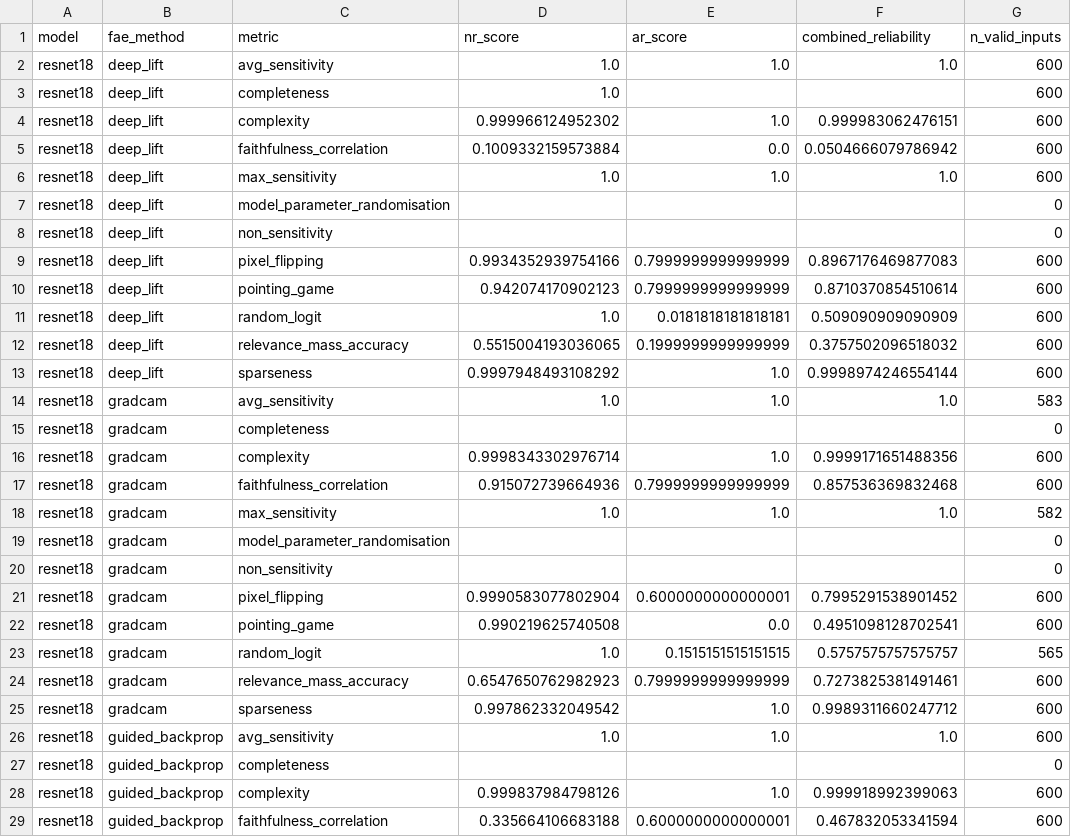
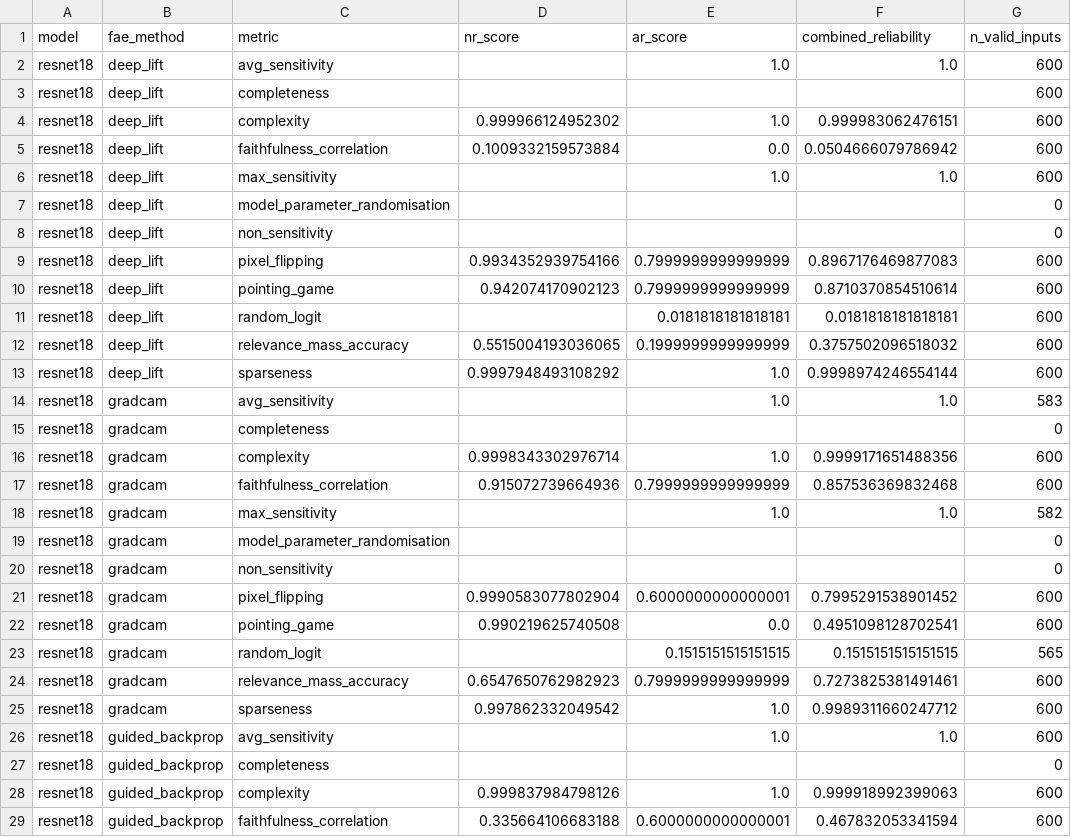
Before and after one commit to dawkopagh/fae-metrics-master-thesis, a CSV file: results/meta_evaluation_reliability.csv, drawn as a sheet; only a part is shown; the diff covers the shown part only; the diff names each change by its address in the sheet, - before the commit and + after, or states it on an @@ line.

```diff
--- a/results/meta_evaluation_reliability.csv
+++ b/results/meta_evaluation_reliability.csv
-D2:D3 (nr_score): 1.0
+D2:D3 (nr_score): (empty)
-D6 (nr_score): 1.0
+D6 (nr_score): (empty)
-D11 (nr_score): 1.0
+D11 (nr_score): (empty)
-F11 (combined_reliability): 0.509090909090909
+F11 (combined_reliability): 0.0181818181818181
-D14 (nr_score): 1.0
+D14 (nr_score): (empty)
-D18 (nr_score): 1.0
+D18 (nr_score): (empty)
-D23 (nr_score): 1.0
+D23 (nr_score): (empty)
-F23 (combined_reliability): 0.5757575757575757
+F23 (combined_reliability): 0.1515151515151515
-D26 (nr_score): 1.0
+D26 (nr_score): (empty)
```
Also changed, not shown: 55 edited cells elsewhere in this file, results/cd_summary.csv, results/ranking_comparison.csv, 22 other files.
